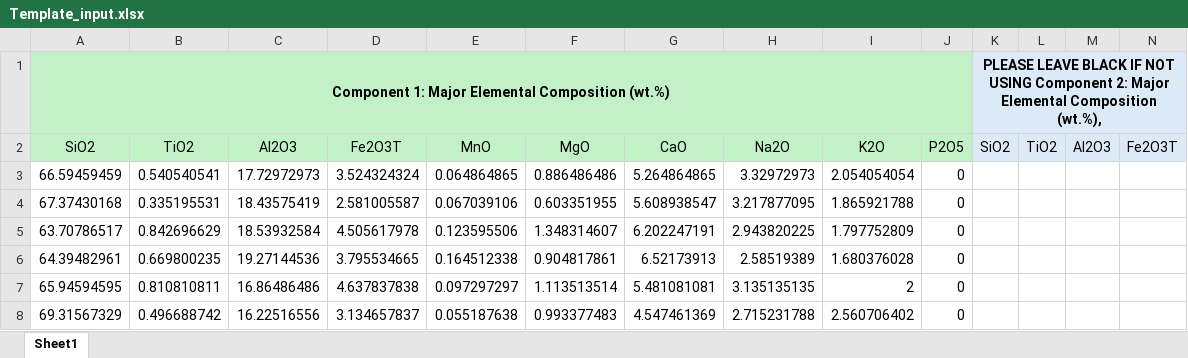
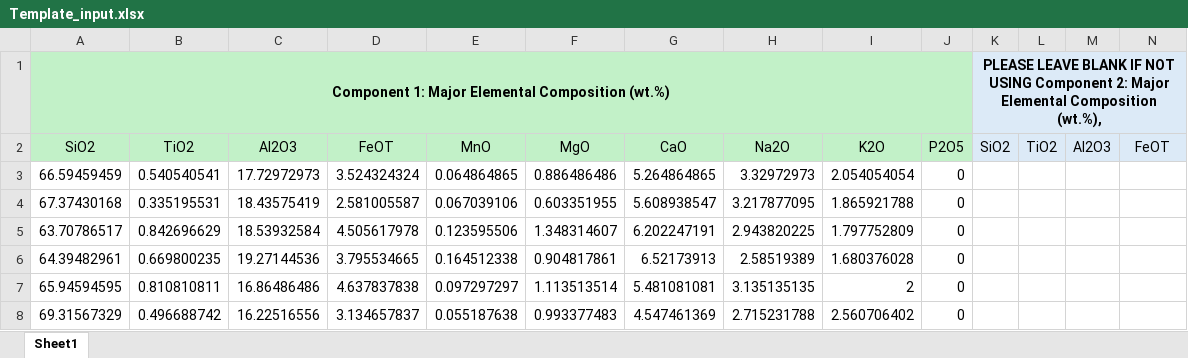
Before and after one commit to HongzeBo/Streamlit_Meter_TabPFN, an Excel workbook: Template_input.xlsx, sheet Sheet1, drawn as a sheet; only a part is shown; values as stored, in another font and other column widths than the file's, no borders; the diff covers the shown part only; the diff names each change by its address in the sheet, - before the commit and + after, or states it on an @@ line.

```diff
--- a/Template_input.xlsx (sheet Sheet1)
+++ b/Template_input.xlsx (sheet Sheet1)
-B1:J1 fill: #C2F1C8
+B1:J1 fill: none
-K1: PLEASE LEAVE BLACK IF NOT…
+K1: PLEASE LEAVE BLANK IF NOT…
-L1:N1 fill: #DCEAF7
+L1:N1 fill: none
-D2: Fe2O3T
+D2: FeOT
-N2: Fe2O3T
+N2: FeOT
```
Also changed, not shown: cell formats elsewhere in this sheet, assets/Template_input_plgsat.xlsx, 3 other files.
